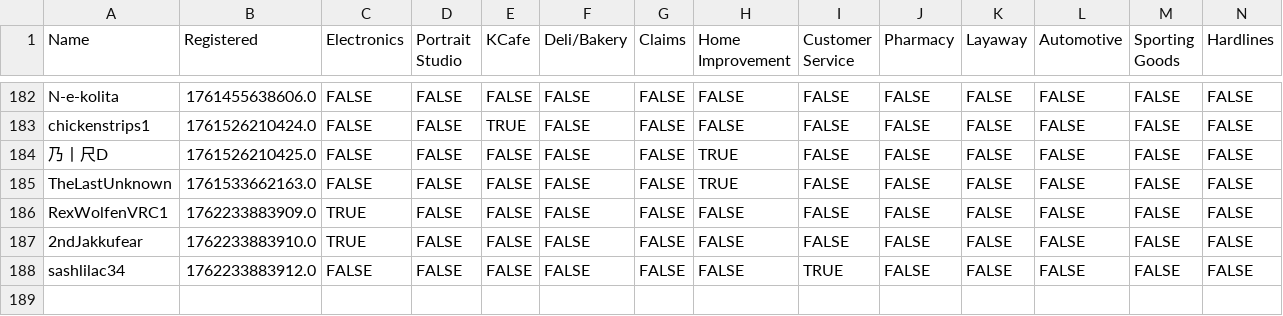
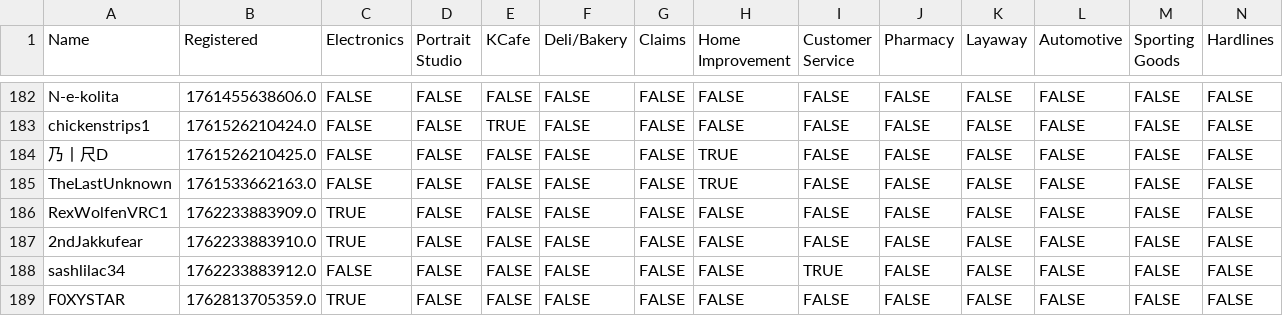
Before and after one commit to VRC-Kmart/aisle-6, a CSV file: clockboy/associates.csv, drawn as a sheet; only a part is shown, gaps mark what is left out; rows hold the shown columns only; the diff names each change by its address in the sheet, - before the commit and + after, or states it on an @@ line.

```diff
--- a/clockboy/associates.csv
+++ b/clockboy/associates.csv
+row 189: F0XYSTAR | 1762813705359.0 | TRUE | FALSE | FALSE | FALSE | FALSE | FALSE | FALSE | FALSE | FALSE | FALSE | FALSE | FALSE
```
Also changed, not shown: 3 other files.
